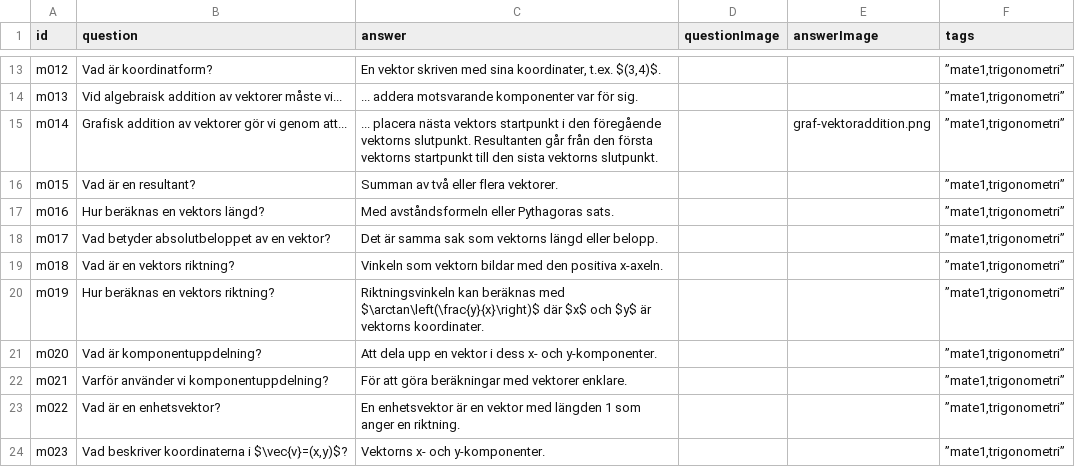
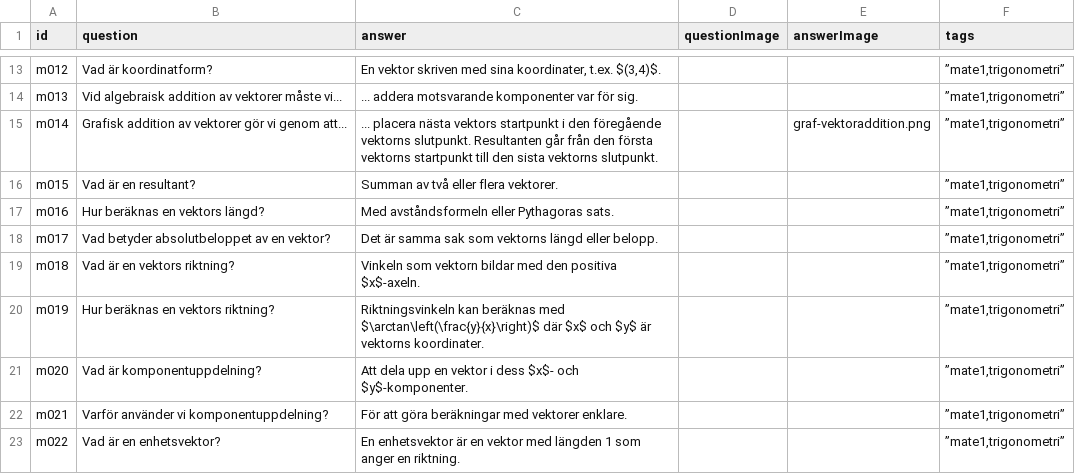
Before and after one commit to aekteacher/aekteacher.github.io, a CSV file: flashcards/csv/matematik.csv, drawn as a sheet; only a part is shown, gaps mark what is left out; the shorter side is filled out with more unchanged rows.

Commit message:
Update matematik.csv

```diff
--- a/flashcards/csv/matematik.csv
+++ b/flashcards/csv/matematik.csv
@@ -18,5 +18,5 @@ m016;Hur beräknas en vektors längd?;Med avståndsformeln eller Pythagoras sats
 m017;Vad betyder absolutbeloppet av en vektor?;Det är samma sak som vektorns längd eller belopp.;;;”mate1,trigonometri”
-m018;Vad är en vektors riktning?;Vinkeln som vektorn bildar med den positiva x-axeln.;;;”mate1,trigonometri”
+m018;Vad är en vektors riktning?;Vinkeln som vektorn bildar med den positiva $x$-axeln.;;;”mate1,trigonometri”
 m019;Hur beräknas en vektors riktning?;Riktningsvinkeln kan beräknas med $\arctan\left(\frac{y}{x}\right)$ där $x$ och $y$ är vektorns koordinater.;;;”mate1,trigonometri”
-m020;Vad är komponentuppdelning?;Att dela upp en vektor i dess x- och y-komponenter.;;;”mate1,trigonometri”
+m020;Vad är komponentuppdelning?;Att dela upp en vektor i dess $x$- och $y$-komponenter.;;;”mate1,trigonometri”
 m021;Varför använder vi komponentuppdelning?;För att göra beräkningar med vektorer enklare.;;;”mate1,trigonometri”
```
